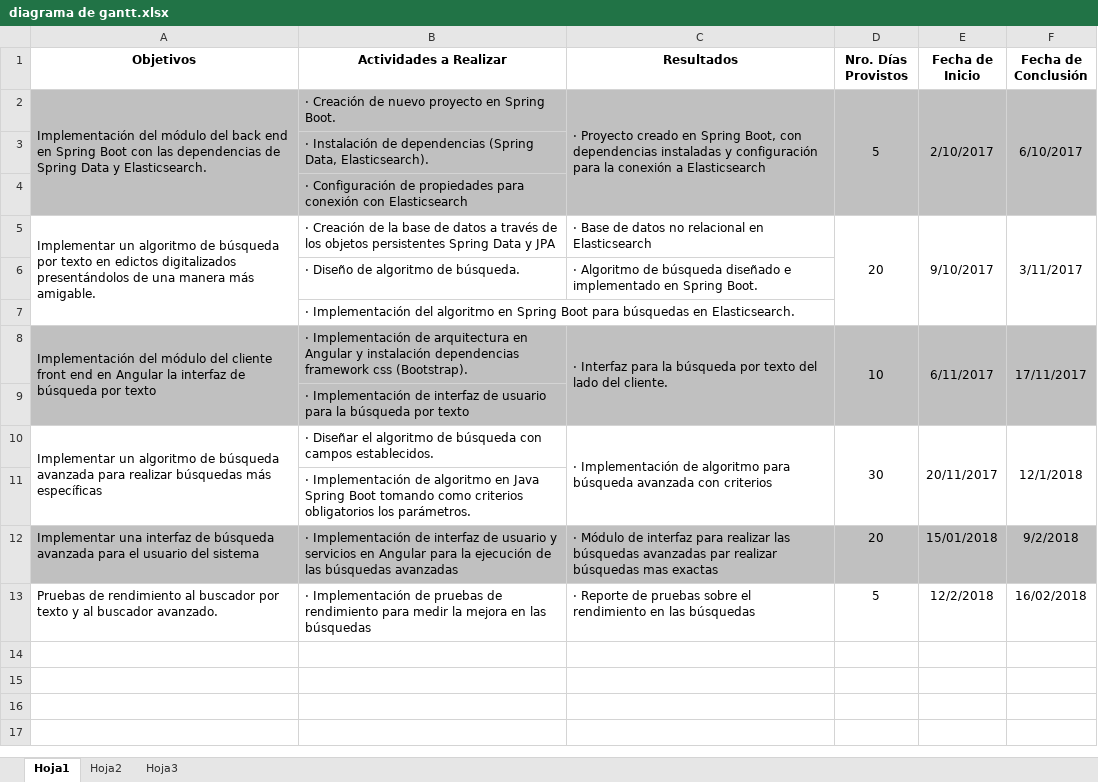
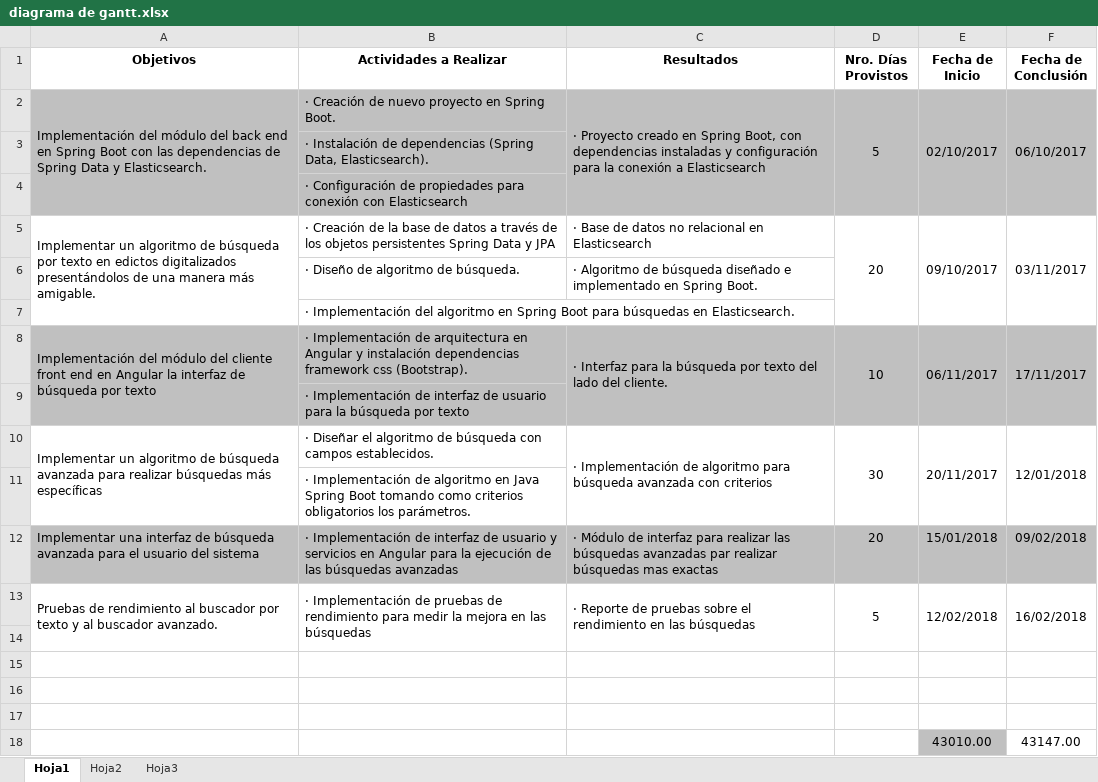
Before and after one commit to danielrpg/searchEngineAPI, an Excel workbook: document/diagrama de gantt.xlsx, sheet Hoja1, drawn as a sheet; values as stored, in another font and other column widths than the file's, no borders; charts and pictures not drawn; the diff names each change by its address in the sheet, - before the commit and + after, or states it on an @@ line.

Commit message:
Document updated

```diff
--- a/document/diagrama de gantt.xlsx (sheet Hoja1)
+++ b/document/diagrama de gantt.xlsx (sheet Hoja1)
-E2 (Fecha de Inicio): 2/10/2017
+E2 (Fecha de Inicio): 02/10/2017
-F2 (Fecha de Conclusión): 6/10/2017
+F2 (Fecha de Conclusión): 06/10/2017
-E5 (Fecha de Inicio): 9/10/2017
+E5 (Fecha de Inicio): 09/10/2017
-F5 (Fecha de Conclusión): 3/11/2017
+F5 (Fecha de Conclusión): 03/11/2017
-E8 (Fecha de Inicio): 6/11/2017
+E8 (Fecha de Inicio): 06/11/2017
-F10 (Fecha de Conclusión): 12/1/2018
+F10 (Fecha de Conclusión): 12/01/2018
-F12 (Fecha de Conclusión): 9/2/2018
+F12 (Fecha de Conclusión): 09/02/2018
+A13:A14 merged
+B13:B14 merged
+C13:C14 merged
+D13:D14 merged
-E13 (Fecha de Inicio): 12/2/2018
+E13 (Fecha de Inicio): 12/02/2018
+E13:E14 merged
+F13:F14 merged
+row 14: (empty)
+row 15: (empty)
+row 16: (empty)
+row 17: (empty)
+row 18:  |  |  |  | 43010.00 | 43147.00
```
Also changed, not shown: charts or pictures, 2 other files.
